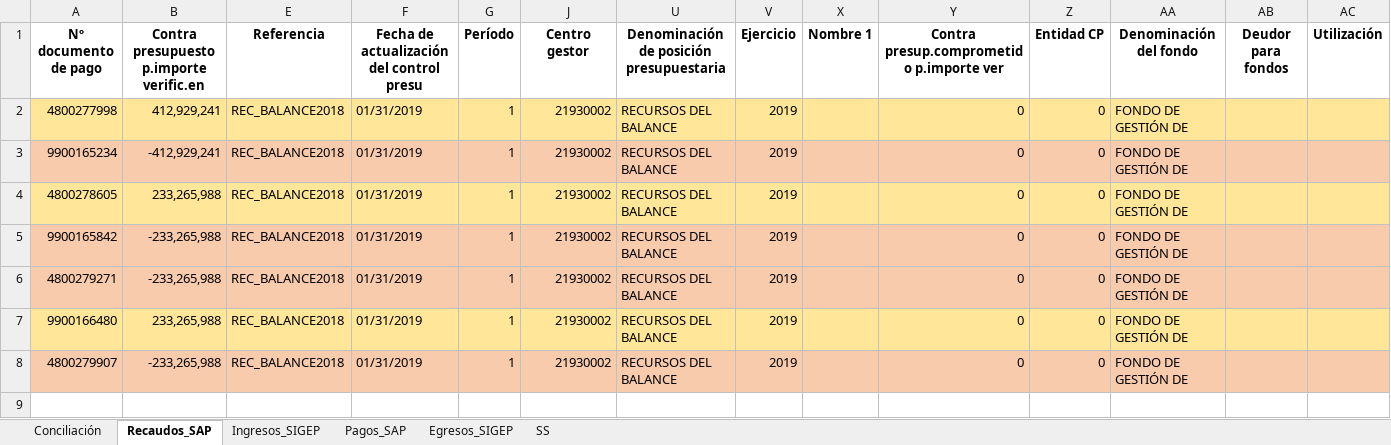
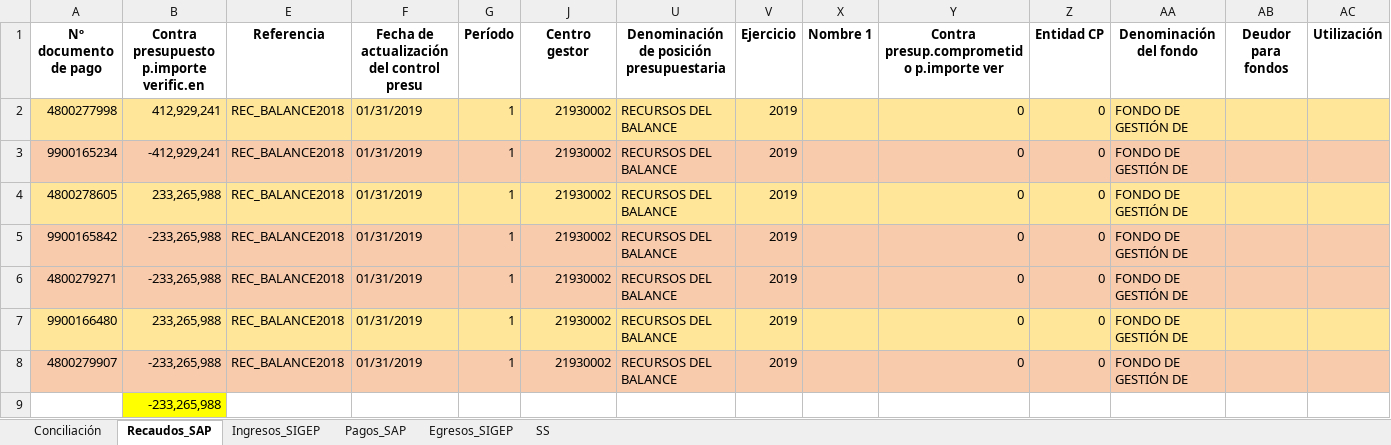
Before and after one commit to manuelquistial/contabilidad, an Excel workbook: storage/app/public/files/files_out/Centro_de_Costos_122_2.xlsx, sheet Recaudos_SAP, drawn as a sheet; only a part is shown; values as stored, in another font and other column widths than the file's, no borders; rows hold the shown columns only; the diff names each change by its address in the sheet, - before the commit and + after, or states it on an @@ line.

```diff
--- a/storage/app/public/files/files_out/Centro_de_Costos_122_2.xlsx (sheet Recaudos_SAP)
+++ b/storage/app/public/files/files_out/Centro_de_Costos_122_2.xlsx (sheet Recaudos_SAP)
+row 9:  | -233,265,988
```
Also changed, not shown: sheet Conciliación, sheet Pagos_SAP, formulas that keep their value, storage/app/public/files/files_out/Centro_de_Costos_122_1.xlsx, 5 other files.
